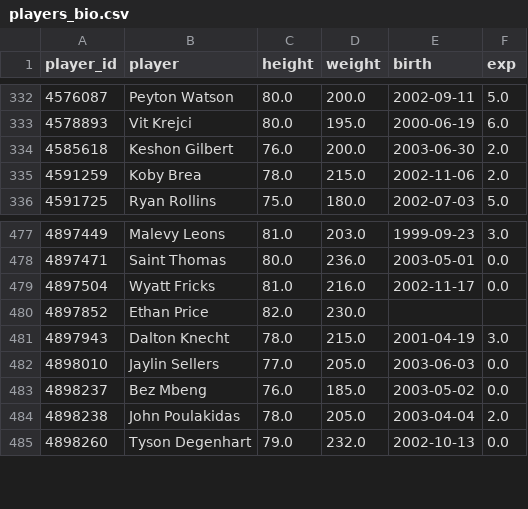
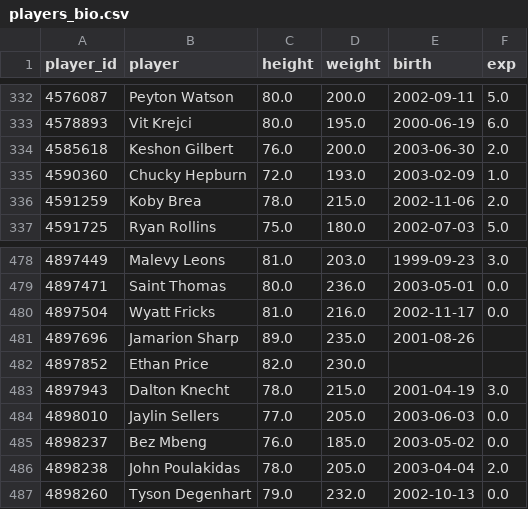
Before and after one commit to Juniorcarl/nba-predictor, a CSV file: data/players_bio.csv, drawn as a sheet; only a part is shown, gaps mark what is left out; the diff names each change by its address in the sheet, - before the commit and + after, or states it on an @@ line.

```diff
--- a/data/players_bio.csv
+++ b/data/players_bio.csv
+row 335: 4590360 | Chucky Hepburn | 72.0 | 193.0 | 2003-02-09 | 1.0
+row 481: 4897696 | Jamarion Sharp | 89.0 | 235.0 | 2001-08-26
```
Also changed, not shown: data/games/2027.csv, 5 other files.
